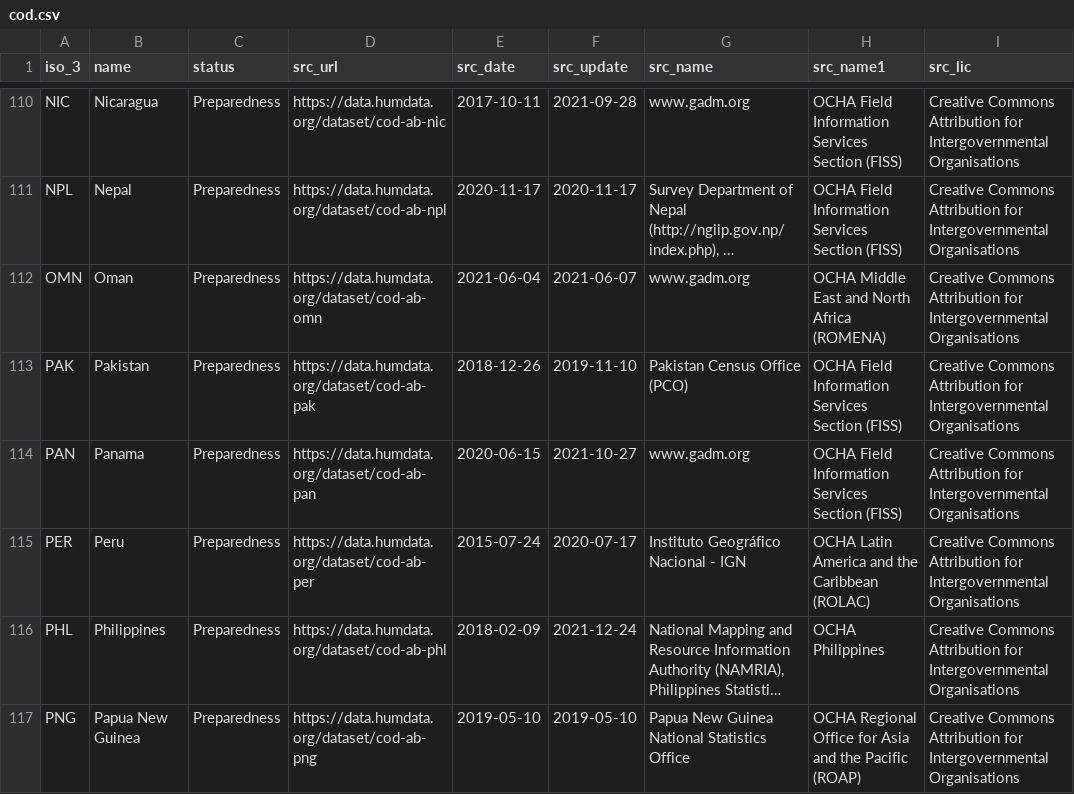
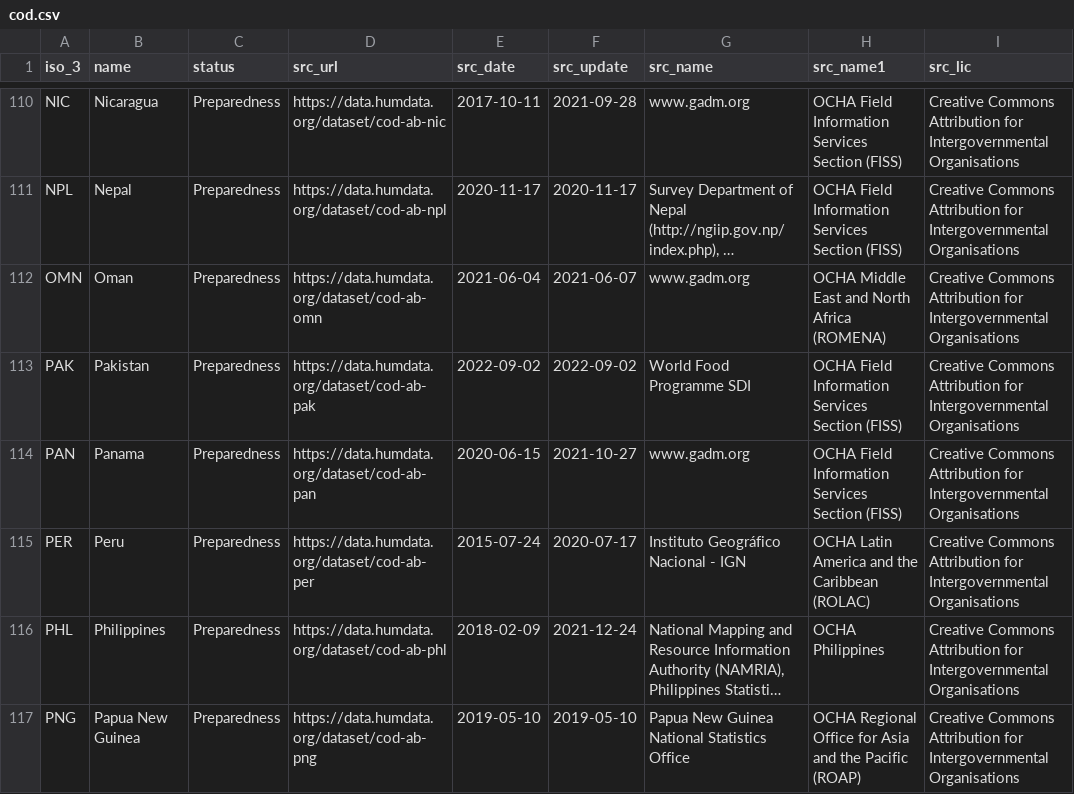
Before and after one commit to fieldmaps/admin-boundaries, a CSV file: inputs/cod.csv, drawn as a sheet; only a part is shown, gaps mark what is left out; long unchanged cells end in …; the diff names each change by its address in the sheet, - before the commit and + after, or states it on an @@ line.

```diff
--- a/inputs/cod.csv
+++ b/inputs/cod.csv
-E113 (src_date): 2018-12-26
+E113 (src_date): 2022-09-02
-F113 (src_update): 2019-11-10
+F113 (src_update): 2022-09-02
-G113 (src_name): Pakistan Census Office (PCO)
+G113 (src_name): World Food Programme SDI
```
Also changed, not shown: inputs/geoboundaries.csv, inputs/meta.csv, 31 other files.
